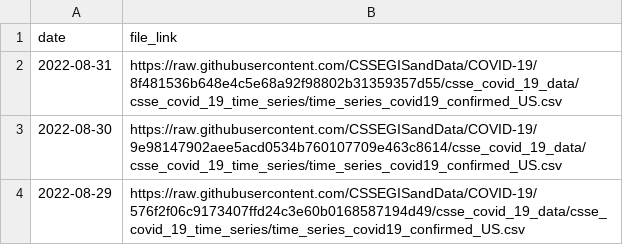
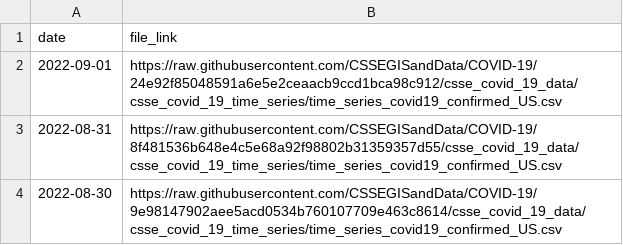
Before and after one commit to reichlab/covidData, a CSV file: data/jhu_us_cases_data_links.csv, drawn as a sheet; only a part is shown; the shorter side is filled out with more unchanged rows; the diff names each change by its address in the sheet, - before the commit and + after, or states it on an @@ line.

```diff
--- a/data/jhu_us_cases_data_links.csv
+++ b/data/jhu_us_cases_data_links.csv
+row 2: 2022-09-01 | https://raw.githubusercontent.com/CSSEGISandData/COVID-19/24e92f85048591a6e5e2ceaacb9ccd1bca98c912/csse_covid_19_data/csse_covid_19_time_series/time_series_covid19_confirmed_US.csv
```
Also changed, not shown: data/jhu_global_cases_data_links.csv, data/jhu_global_deaths_data_links.csv, 1 other file.
